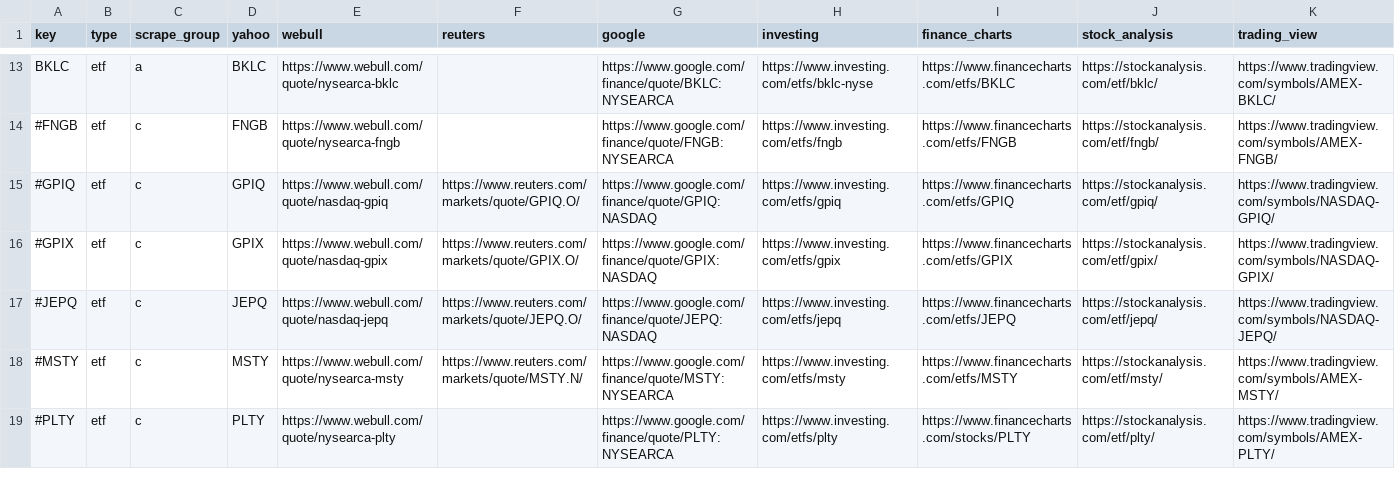
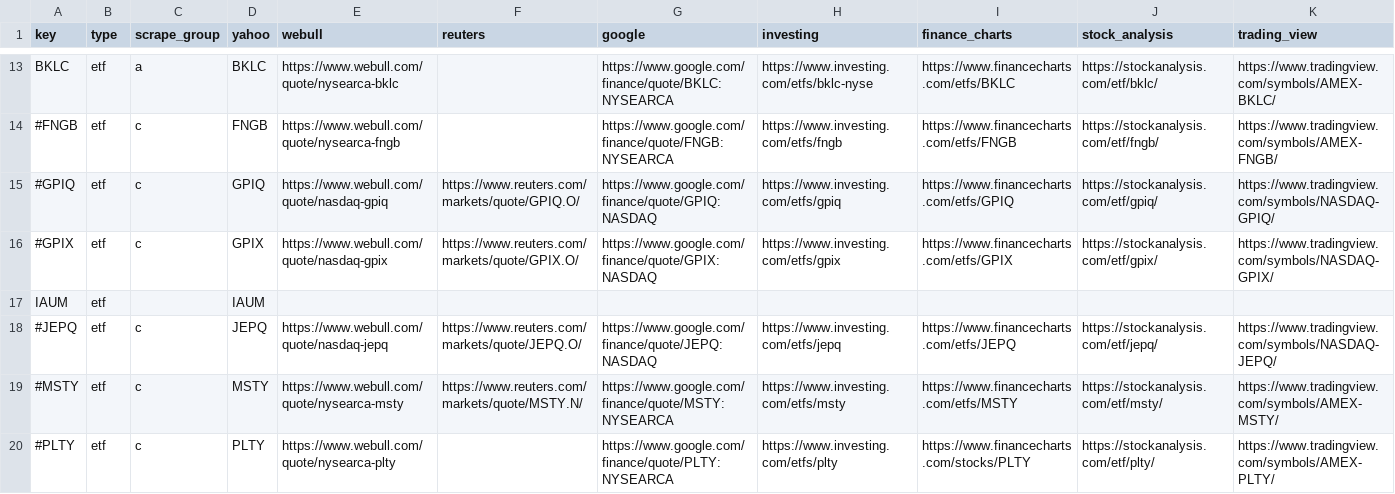
Before and after one commit to mrgeneko/wealth-tracker, a CSV file: wealth_tracker.csv, drawn as a sheet; only a part is shown, gaps mark what is left out; rows hold the shown columns only; the diff names each change by its address in the sheet, - before the commit and + after, or states it on an @@ line.

```diff
--- a/wealth_tracker.csv
+++ b/wealth_tracker.csv
+row 17: IAUM | etf |  | IAUM
```
Also changed, not shown: 5 other files.
